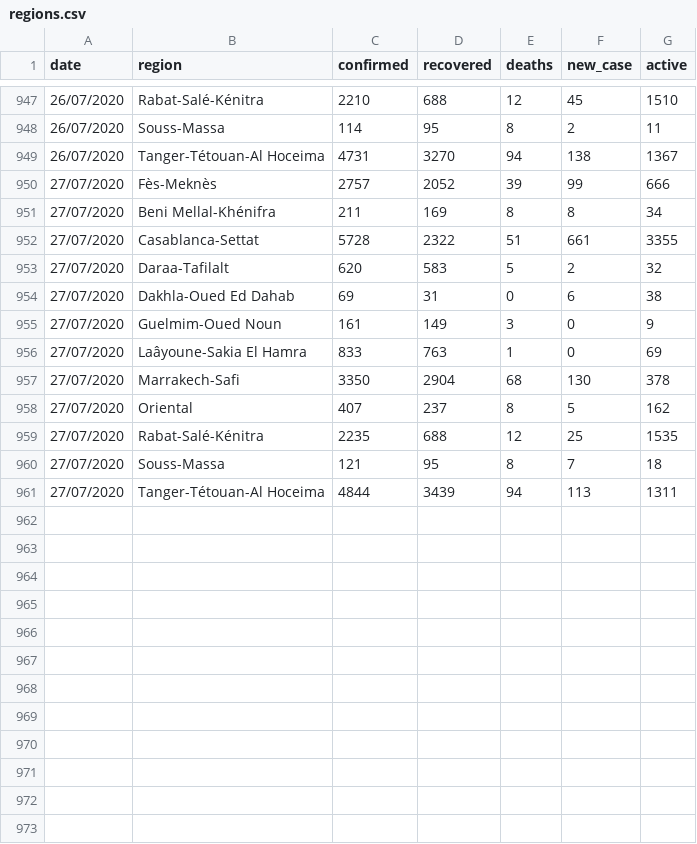
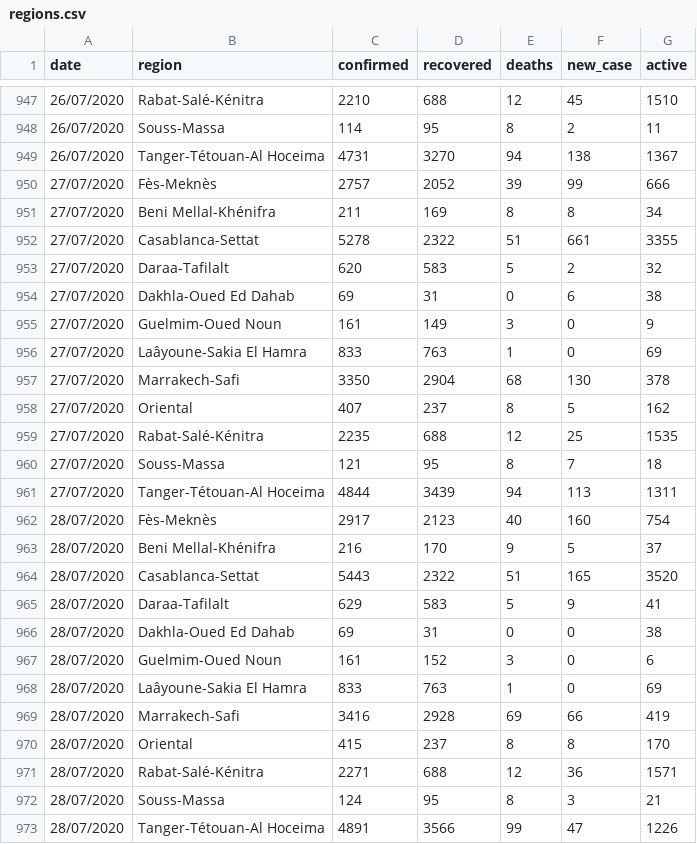
Before and after one commit to chichak/Covid_data_morocco, a CSV file: regions.csv, drawn as a sheet; only a part is shown, gaps mark what is left out.

Commit message:
Update regions.csv

```diff
--- a/regions.csv
+++ b/regions.csv
@@ -951,3 +951,3 @@
 27/07/2020,Beni Mellal-Khénifra,211,169,8,8,34
-27/07/2020,Casablanca-Settat,5728,2322,51,661,3355
+27/07/2020,Casablanca-Settat,5278,2322,51,661,3355
 27/07/2020,Daraa-Tafilalt,620,583,5,2,32
@@ -961 +961,13 @@
 27/07/2020,Tanger-Tétouan-Al Hoceima,4844,3439,94,113,1311
+28/07/2020,Fès-Meknès,2917,2123,40,160,754
+28/07/2020,Beni Mellal-Khénifra,216,170,9,5,37
+28/07/2020,Casablanca-Settat,5443,2322,51,165,3520
+28/07/2020,Daraa-Tafilalt,629,583,5,9,41
+28/07/2020,Dakhla-Oued Ed Dahab,69,31,0,0,38
+28/07/2020,Guelmim-Oued Noun,161,152,3,0,6
+28/07/2020,Laâyoune-Sakia El Hamra,833,763,1,0,69
+28/07/2020,Marrakech-Safi,3416,2928,69,66,419
+28/07/2020,Oriental,415,237,8,8,170
+28/07/2020,Rabat-Salé-Kénitra,2271,688,12,36,1571
+28/07/2020,Souss-Massa,124,95,8,3,21
+28/07/2020,Tanger-Tétouan-Al Hoceima,4891,3566,99,47,1226
```
